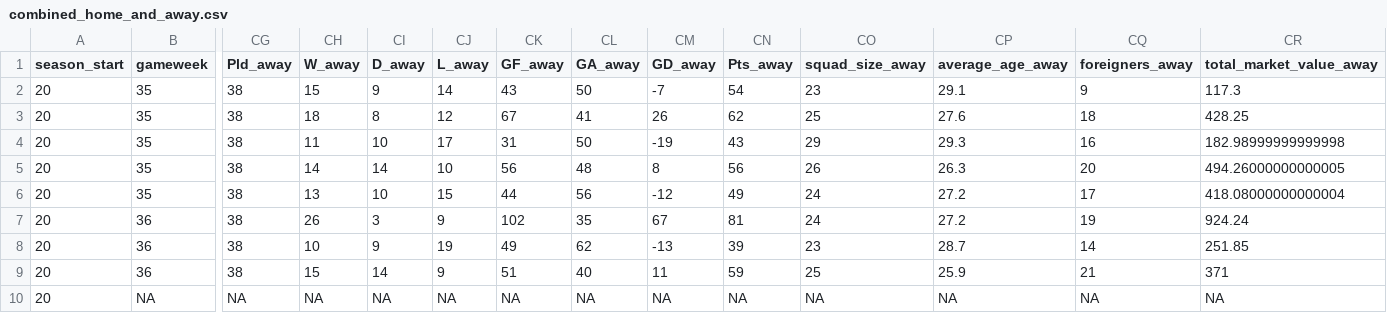
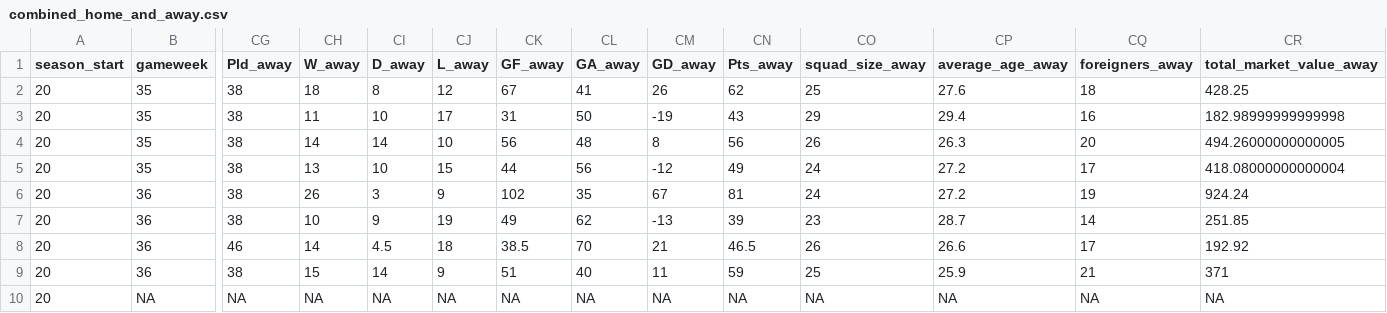
Before and after one commit to Nilafhiosagam/flexdashboard, a CSV file: combined_home_and_away.csv, drawn as a sheet; only a part is shown, gaps mark what is left out; removed rows and columns are numbered as before the commit, all else as after; rows hold the shown columns only; the diff names each change by its address in the sheet, - before the commit and + after, or states it on an @@ line.

```diff
--- a/combined_home_and_away.csv
+++ b/combined_home_and_away.csv
-row 2: 20 | 35 | 38 | 15 | 9 | 14 | 43 | 50 | -7 | 54 | 23 | 29.1 | 9 | 117.3
-CP3 (average_age_away): 29.3
+CP3 (average_age_away): 29.4
+row 8: 20 | 36 | 46 | 14 | 4.5 | 18 | 38.5 | 70 | 21 | 46.5 | 26 | 26.6 | 17 | 192.92
```
Also changed, not shown: results_fixtures.csv, 8 other files.
